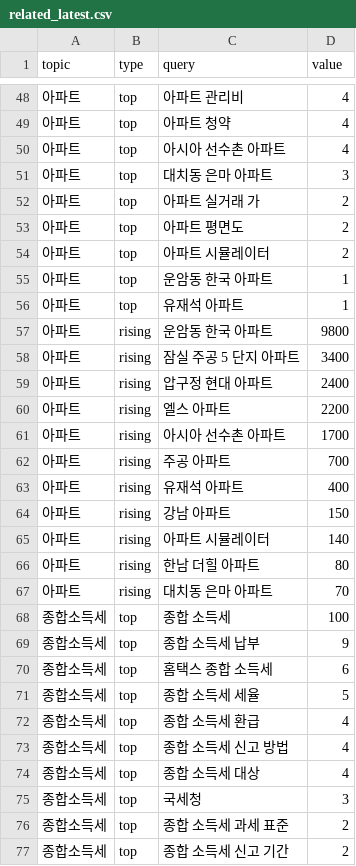
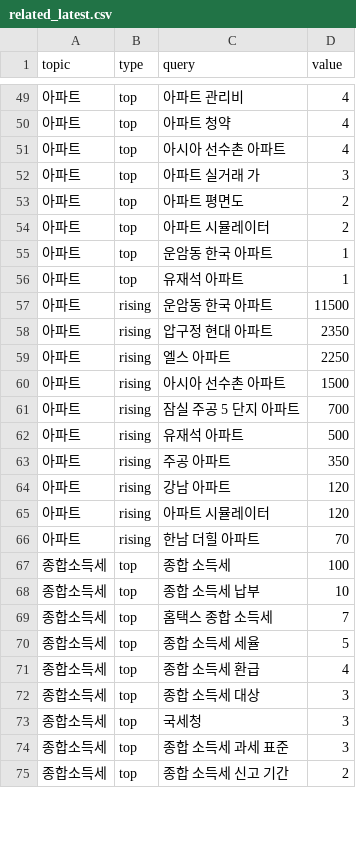
Before and after one commit to shincool/daily-trends, a CSV file: results/related_latest.csv, drawn as a sheet; only a part is shown, gaps mark what is left out; the diff covers the shown part only.

```diff
--- a/results/related_latest.csv
+++ b/results/related_latest.csv
@@ -50,4 +51,3 @@
 아파트,top,아시아 선수촌 아파트,4
-아파트,top,대치동 은마 아파트,3
-아파트,top,아파트 실거래 가,2
+아파트,top,아파트 실거래 가,3
 아파트,top,아파트 평면도,2
@@ -56,22 +56,20 @@
 아파트,top,유재석 아파트,1
-아파트,rising,운암동 한국 아파트,9800
-아파트,rising,잠실 주공 5 단지 아파트,3400
-아파트,rising,압구정 현대 아파트,2400
-아파트,rising,엘스 아파트,2200
-아파트,rising,아시아 선수촌 아파트,1700
-아파트,rising,주공 아파트,700
-아파트,rising,유재석 아파트,400
-아파트,rising,강남 아파트,150
-아파트,rising,아파트 시뮬레이터,140
-아파트,rising,한남 더힐 아파트,80
-아파트,rising,대치동 은마 아파트,70
+아파트,rising,운암동 한국 아파트,11500
+아파트,rising,압구정 현대 아파트,2350
+아파트,rising,엘스 아파트,2250
+아파트,rising,아시아 선수촌 아파트,1500
+아파트,rising,잠실 주공 5 단지 아파트,700
+아파트,rising,유재석 아파트,500
+아파트,rising,주공 아파트,350
+아파트,rising,강남 아파트,120
+아파트,rising,아파트 시뮬레이터,120
+아파트,rising,한남 더힐 아파트,70
 종합소득세,top,종합 소득세,100
-종합소득세,top,종합 소득세 납부,9
-종합소득세,top,홈택스 종합 소득세,6
+종합소득세,top,종합 소득세 납부,10
+종합소득세,top,홈택스 종합 소득세,7
 종합소득세,top,종합 소득세 세율,5
 종합소득세,top,종합 소득세 환급,4
-종합소득세,top,종합 소득세 신고 방법,4
-종합소득세,top,종합 소득세 대상,4
+종합소득세,top,종합 소득세 대상,3
 종합소득세,top,국세청,3
-종합소득세,top,종합 소득세 과세 표준,2
+종합소득세,top,종합 소득세 과세 표준,3
 종합소득세,top,종합 소득세 신고 기간,2
```
Also changed, not shown: 12 added rows, 9 removed rows and 64 edited cells elsewhere in this file, results/trends_latest.csv, 2 other files.
